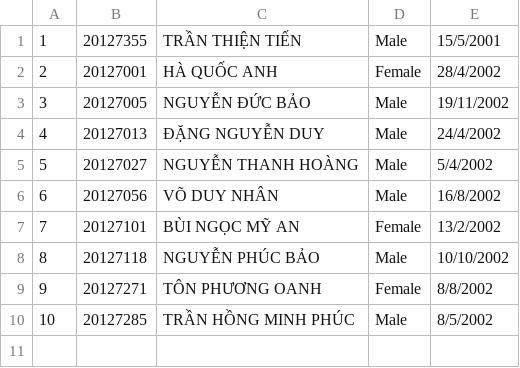
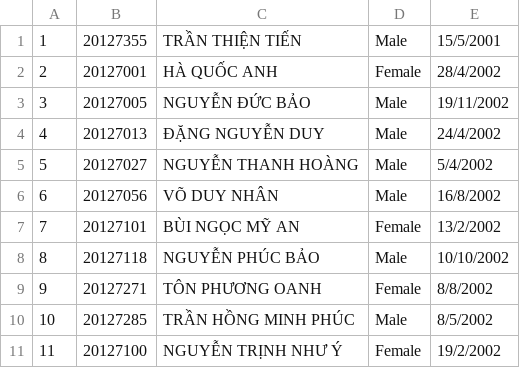
Before and after one commit to tientran505/project_CoursesRegistrationSystem, a CSV file: Courses Registration System/Courses Registration System/Registration_Student/Basic Economics.csv, drawn as a sheet; the diff names each change by its address in the sheet, - before the commit and + after, or states it on an @@ line.

```diff
--- a/Courses Registration System/Courses Registration System/Registration_Student/Basic Economics.csv
+++ b/Courses Registration System/Courses Registration System/Registration_Student/Basic Economics.csv
+row 11: 11 | 20127100 | NGUYỄN TRỊNH NHƯ Ý | Female | 19/2/2002
```
Also changed, not shown: Courses Registration System/Courses Registration System/Registration_Student/Introducing to IT.csv, Courses Registration System/Courses Registration System/Registration_Student/Programing 1.csv, 12 other files.
